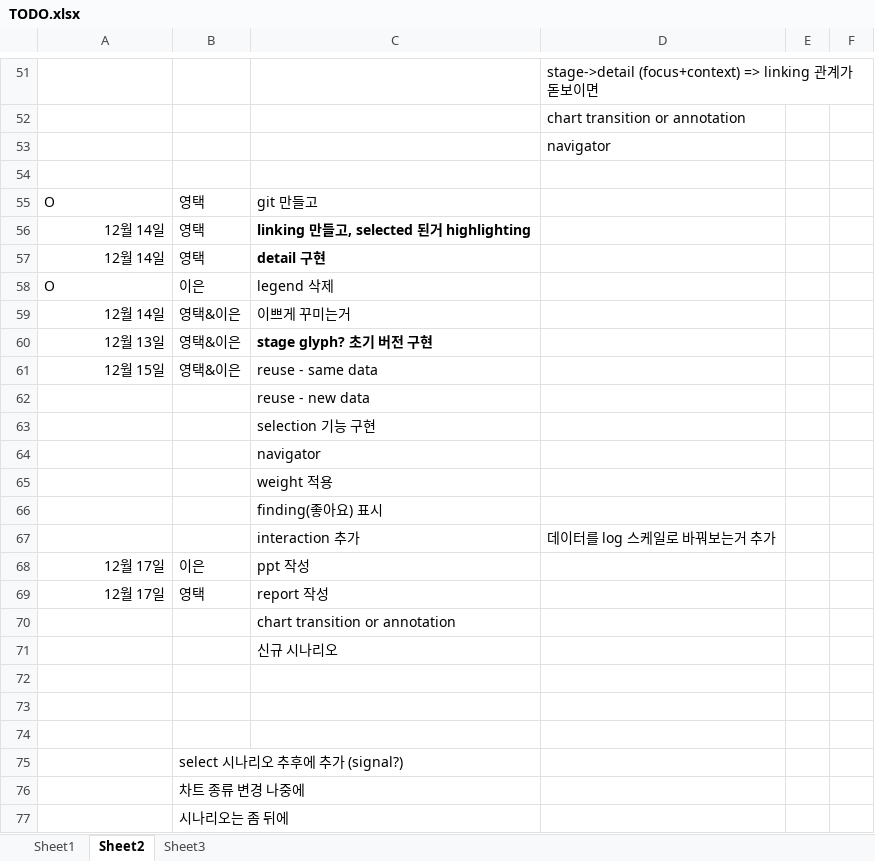
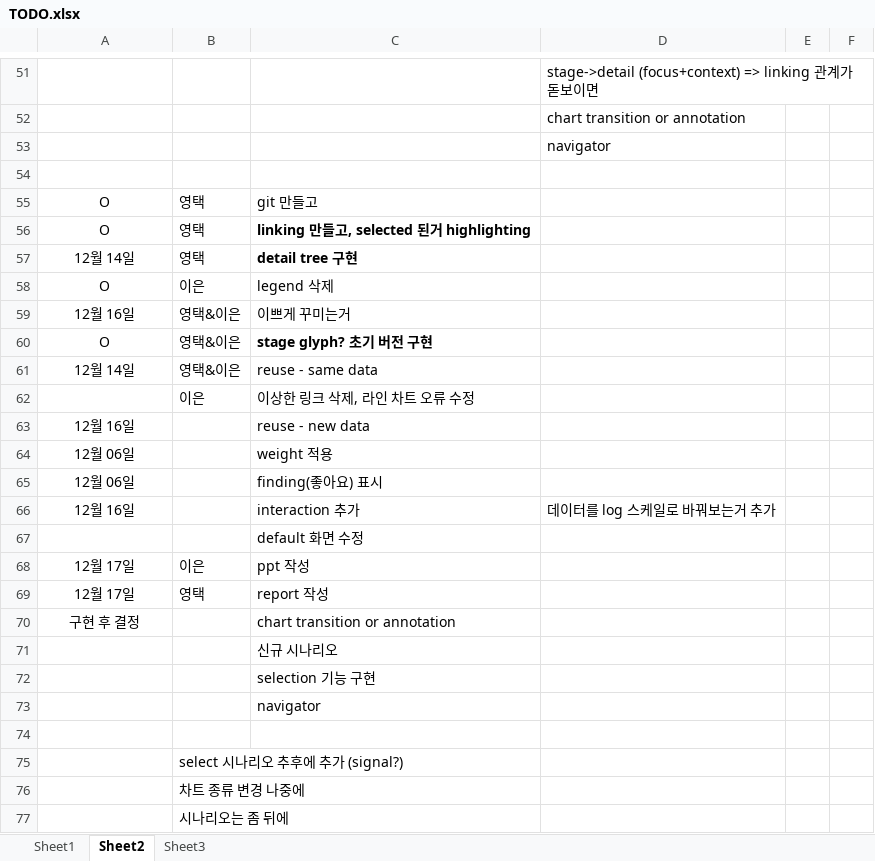
Before and after one commit to snu-infovis-2017/ReVA, an Excel workbook: TODO.xlsx, sheet Sheet2, drawn as a sheet; only a part is shown, gaps mark what is left out; values as stored, in another font and other column widths than the file's, no borders; removed rows and columns are numbered as before the commit, all else as after; the diff covers the shown part only; the diff names each change by its address in the sheet, - before the commit and + after, or states it on an @@ line.

Commit message:
add node detail parameters view

```diff
--- a/TODO.xlsx (sheet Sheet2)
+++ b/TODO.xlsx (sheet Sheet2)
-A55 alignment: left
+A55 alignment: center
-A56: 12월 14일
+A56: O
-A56:A57 alignment: right
+A56:A57 alignment: center
-C57: detail 구현
+C57: detail tree 구현
-A58 alignment: left
+A58 alignment: center
-A59: 12월 14일
+A59: 12월 16일
-A59:A61 alignment: right
+A59:A61 alignment: center
-A60: 12월 13일
+A60: O
-A61: 12월 15일
+A61: 12월 14일
+row 62:  | 이은 | 이상한 링크 삭제, 라인 차트 오류 수정
+row 63: 12월 16일 |  | reuse - new data
+row 64: 12월 06일 |  | weight 적용
+row 65: 12월 06일 |  | finding(좋아요) 표시
+row 66: 12월 16일 |  | interaction 추가 | 데이터를 log 스케일로 바꿔보는거 추가
-C67: reuse - new data
+C67: default 화면 수정
+row 70: 구현 후 결정 |  | chart transition or annotation
-row 65:  |  | weight 적용
-row 66:  |  | finding(좋아요) 표시
-row 67:  |  | interaction 추가 | 데이터를 log 스케일로 바꿔보는거 추가
-row 70:  |  | chart transition or annotation
-row 72: (empty)
-row 73: (empty)
```
Also changed, not shown: cell formats elsewhere in this sheet, 3 other files.
